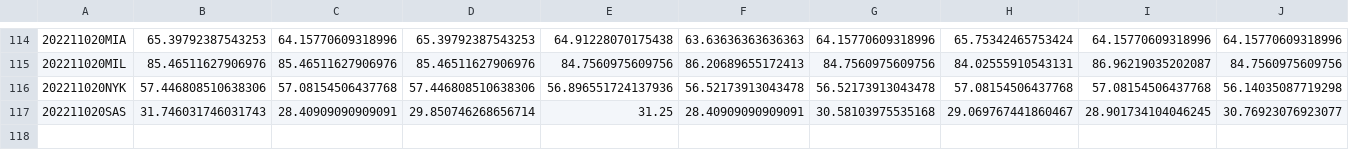
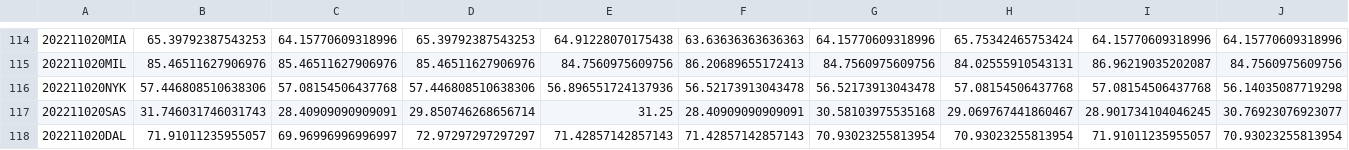
Before and after one commit to aaron-kulkarni/evaluatingBettingStrategies, a CSV file: data/bettingOddsData/adj_prob_2023.csv, drawn as a sheet; only a part is shown, gaps mark what is left out; rows hold the shown columns only; the diff names each change by its address in the sheet, - before the commit and + after, or states it on an @@ line.

```diff
--- a/data/bettingOddsData/adj_prob_2023.csv
+++ b/data/bettingOddsData/adj_prob_2023.csv
+row 118: 202211020DAL | 71.91011235955057 | 69.96996996996997 | 72.97297297297297 | 71.42857142857143 | 71.42857142857143 | 70.93023255813954 | 70.93023255813954 | 71.91011235955057 | 70.93023255813954
```
Also changed, not shown: data/bettingOddsData/closing_betting_odds_2023_clean.csv, 6 other files.
